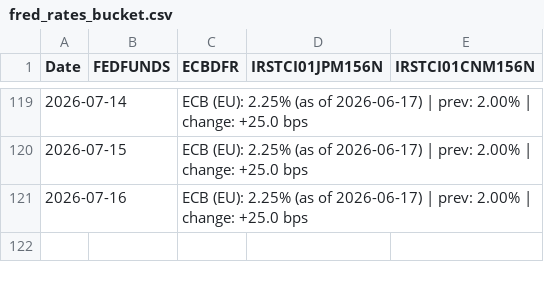
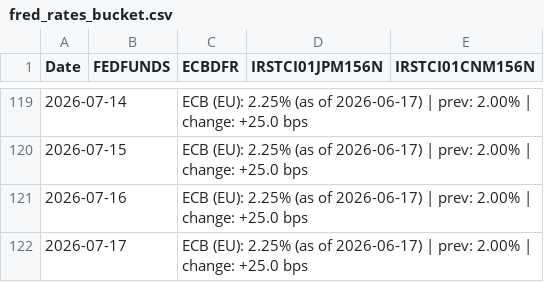
Before and after one commit to Mike7205/General_F2, a CSV file: data/fred_rates_bucket.csv, drawn as a sheet; only a part is shown, gaps mark what is left out.

```diff
--- a/data/fred_rates_bucket.csv
+++ b/data/fred_rates_bucket.csv
@@ -121 +121,2 @@ Date,FEDFUNDS,ECBDFR,IRSTCI01JPM156N,IRSTCI01CNM156N
 2026-07-16,,ECB (EU): 2.25% (as of 2026-06-17) | prev: 2.00% | change: +25.0 bps,,
+2026-07-17,,ECB (EU): 2.25% (as of 2026-06-17) | prev: 2.00% | change: +25.0 bps,,
```
Also changed, not shown: data/alpha_vantage_bucket.csv, data/coingecko_bucket.csv, 4 other files.
